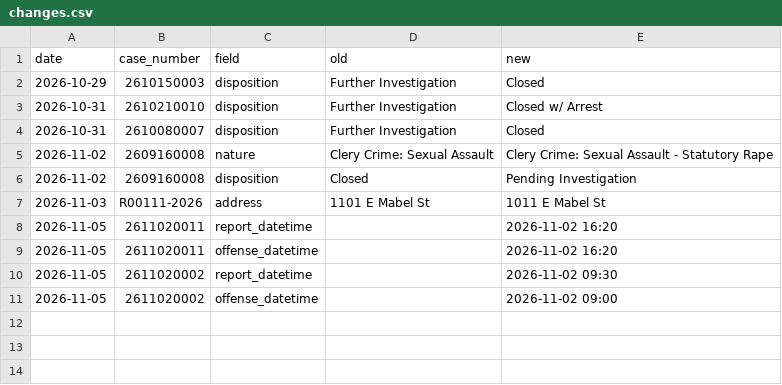
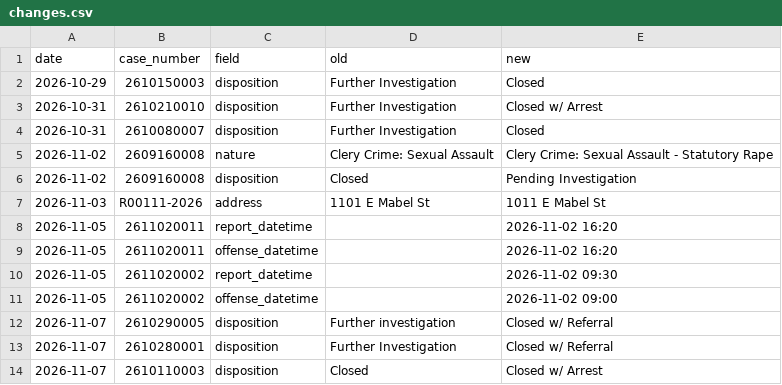
Before and after one commit to zcheng-eng/uapd-crime-log, a CSV file: docs/data/changes.csv, drawn as a sheet.

```diff
--- a/docs/data/changes.csv
+++ b/docs/data/changes.csv
@@ -11 +11,4 @@ date,case_number,field,old,new
 2026-11-05,2611020002,offense_datetime,,2026-11-02 09:00
+2026-11-07,2610290005,disposition,Further investigation,Closed w/ Referral
+2026-11-07,2610280001,disposition,Further Investigation,Closed w/ Referral
+2026-11-07,2610110003,disposition,Closed,Closed w/ Arrest
```
Also changed, not shown: 2 other files.
